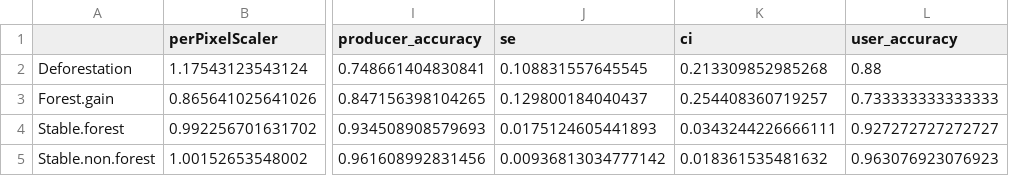
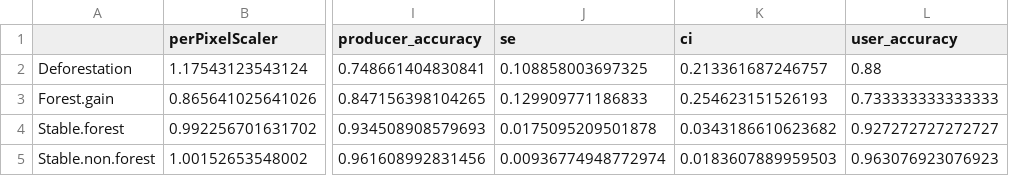
Before and after one commit to Smithsonian/CCAP-Accuracy-Assessment, a CSV file: data/TestDataOutput.csv, drawn as a sheet; only a part is shown, gaps mark what is left out; the diff names each change by its address in the sheet, - before the commit and + after, or states it on an @@ line.

```diff
--- a/data/TestDataOutput.csv
+++ b/data/TestDataOutput.csv
-J2 (se): 0.108831557645545
+J2 (se): 0.108858003697325
-K2 (ci): 0.213309852985268
+K2 (ci): 0.213361687246757
-J3 (se): 0.129800184040437
+J3 (se): 0.129909771186833
-K3 (ci): 0.254408360719257
+K3 (ci): 0.254623151526193
-J4 (se): 0.0175124605441893
+J4 (se): 0.0175095209501878
-K4 (ci): 0.0343244226666111
+K4 (ci): 0.0343186610623682
-J5 (se): 0.00936813034777142
+J5 (se): 0.00936774948772974
-K5 (ci): 0.018361535481632
+K5 (ci): 0.0183607889959503
```
Also changed, not shown: data/CCAP2010DataOutput.csv, data/cnc2006to2010DataOutput.csv, 2 other files.
